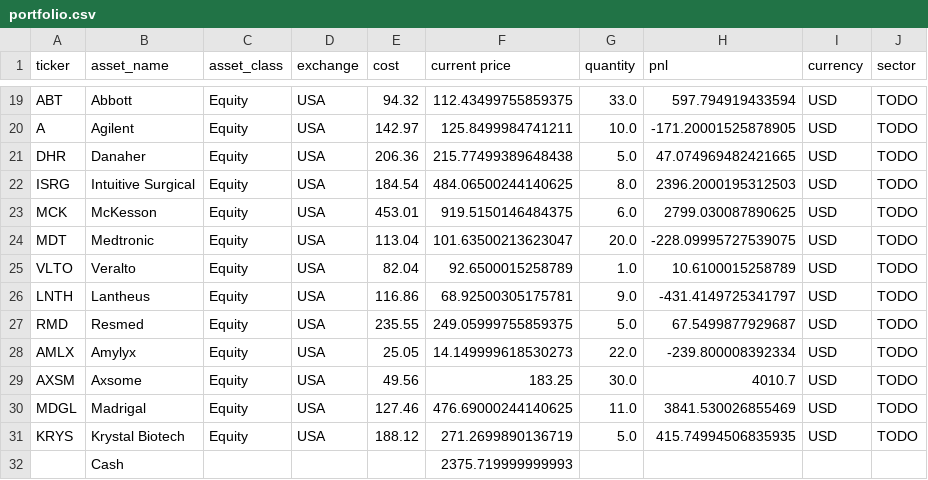
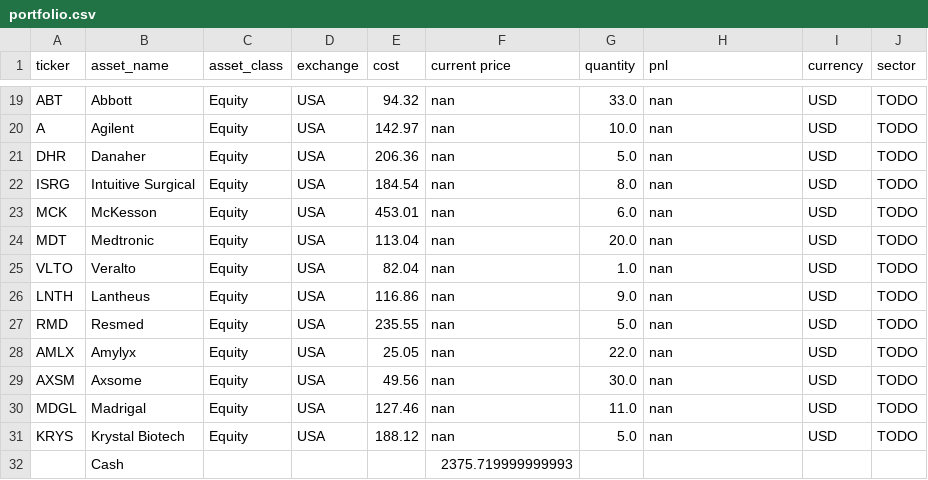
Before and after one commit to adeethyia-shankar/bhig-portfolio-management, a CSV file: data/BHIG_portfolio/portfolio.csv, drawn as a sheet; only a part is shown, gaps mark what is left out; the diff covers the shown part only; the diff names each change by its address in the sheet, - before the commit and + after, or states it on an @@ line.

```diff
--- a/data/BHIG_portfolio/portfolio.csv
+++ b/data/BHIG_portfolio/portfolio.csv
-F19 (current price): 112.43499755859375
+F19 (current price): nan
-H19 (pnl): 597.794919433594
+H19 (pnl): nan
-F20 (current price): 125.8499984741211
+F20 (current price): nan
-H20 (pnl): -171.20001525878905
+H20 (pnl): nan
-F21 (current price): 215.77499389648438
+F21 (current price): nan
-H21 (pnl): 47.074969482421665
+H21 (pnl): nan
-F22 (current price): 484.06500244140625
+F22 (current price): nan
-H22 (pnl): 2396.2000195312503
+H22 (pnl): nan
-F23 (current price): 919.5150146484375
+F23 (current price): nan
-H23 (pnl): 2799.030087890625
+H23 (pnl): nan
-F24 (current price): 101.63500213623047
+F24 (current price): nan
-H24 (pnl): -228.09995727539075
+H24 (pnl): nan
-F25 (current price): 92.6500015258789
+F25 (current price): nan
-H25 (pnl): 10.6100015258789
+H25 (pnl): nan
-F26 (current price): 68.92500305175781
+F26 (current price): nan
-H26 (pnl): -431.4149725341797
+H26 (pnl): nan
-F27 (current price): 249.05999755859375
+F27 (current price): nan
-H27 (pnl): 67.5499877929687
+H27 (pnl): nan
-F28 (current price): 14.149999618530273
+F28 (current price): nan
-H28 (pnl): -239.800008392334
+H28 (pnl): nan
-F29 (current price): 183.25
+F29 (current price): nan
-H29 (pnl): 4010.7
+H29 (pnl): nan
-F30 (current price): 476.69000244140625
+F30 (current price): nan
-H30 (pnl): 3841.530026855469
+H30 (pnl): nan
-F31 (current price): 271.2699890136719
+F31 (current price): nan
-H31 (pnl): 415.74994506835935
+H31 (pnl): nan
```
Also changed, not shown: 32 edited cells elsewhere in this file, data/BHIG_portfolio/returns.csv.
